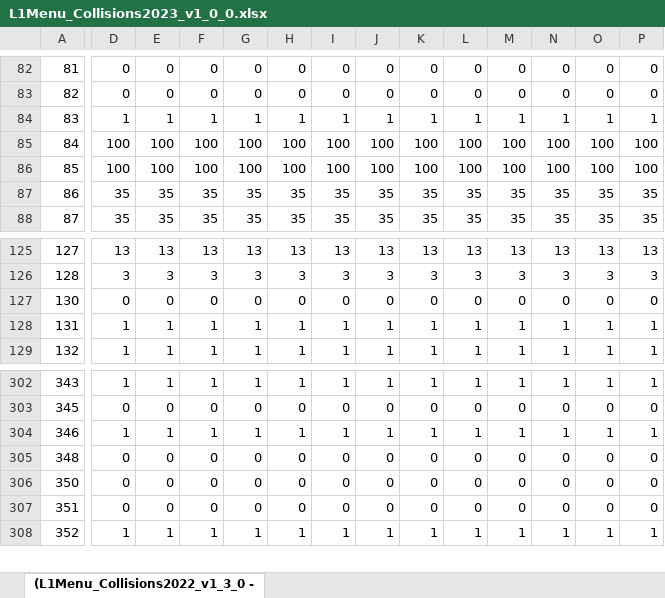
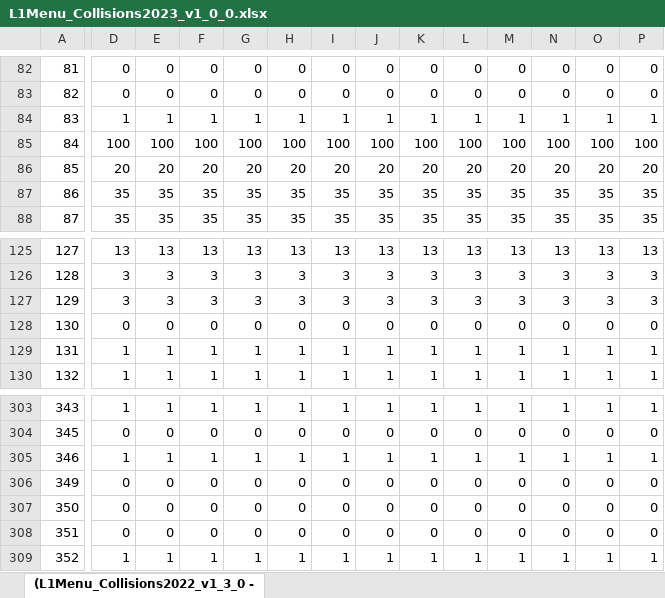
Before and after one commit to cms-l1-dpg/L1MenuRun3, an Excel workbook: development/L1Menu_Collisions2023_v1_0_0/PrescaleTable/L1Menu_Collisions2023_v1_0_0.xlsx, sheet (L1Menu_Collisions2022_v1_3_0 -, drawn as a sheet; only a part is shown, gaps mark what is left out; values as stored, in another font and other column widths than the file's, no borders; conditional formats not drawn; addresses are those after the commit; rows hold the shown columns only; the diff covers the shown part only; the diff names each change by its address in the sheet, - before the commit and + after, or states it on an @@ line.

Commit message:
Minor fix in ps table

```diff
--- a/development/L1Menu_Collisions2023_v1_0_0/PrescaleTable/L1Menu_Collisions2023_v1_0_0.xlsx (sheet (L1Menu_Collisions2022_v1_3_0 -)
+++ b/development/L1Menu_Collisions2023_v1_0_0/PrescaleTable/L1Menu_Collisions2023_v1_0_0.xlsx (sheet (L1Menu_Collisions2022_v1_3_0 -)
-D86: 100
+D86: 20
-E86: 100
+E86: 20
-F86: 100
+F86: 20
-G86: 100
+G86: 20
-H86: 100
+H86: 20
-I86: 100
+I86: 20
-J86: 100
+J86: 20
-K86: 100
+K86: 20
-L86: 100
+L86: 20
-M86: 100
+M86: 20
-N86: 100
+N86: 20
-O86: 100
+O86: 20
-P86: 100
+P86: 20
+row 127: 129 | 3 | 3 | 3 | 3 | 3 | 3 | 3 | 3 | 3 | 3 | 3 | 3 | 3
-A306: 348
+A306: 349
```
Also changed, not shown: 5 edited cells elsewhere in this sheet, 1 other file.
